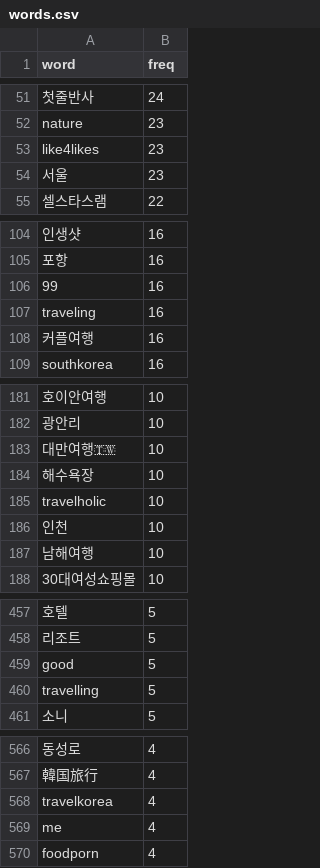
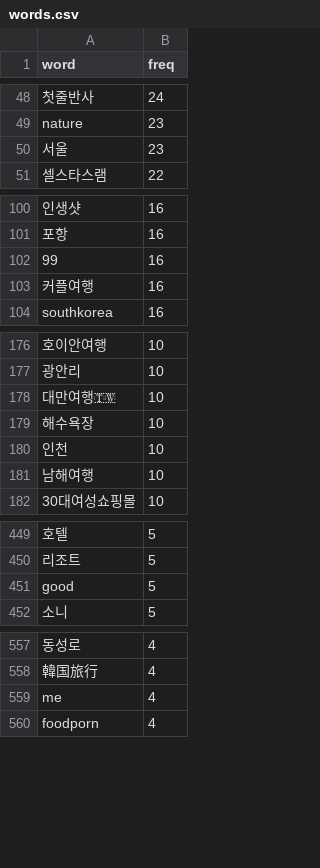
Before and after one commit to leehj8896/wordcloud, a CSV file: words.csv, drawn as a sheet; only a part is shown, gaps mark what is left out; the diff covers the shown part only; the diff names each change by its address in the sheet, - before the commit and + after, or states it on an @@ line.

```diff
--- a/words.csv
+++ b/words.csv
-row 53: like4likes | 23
-row 107: traveling | 16
-row 185: travelholic | 10
-row 460: travelling | 5
-row 568: travelkorea | 4
```
Also changed, not shown: 40 removed rows elsewhere in this file.
